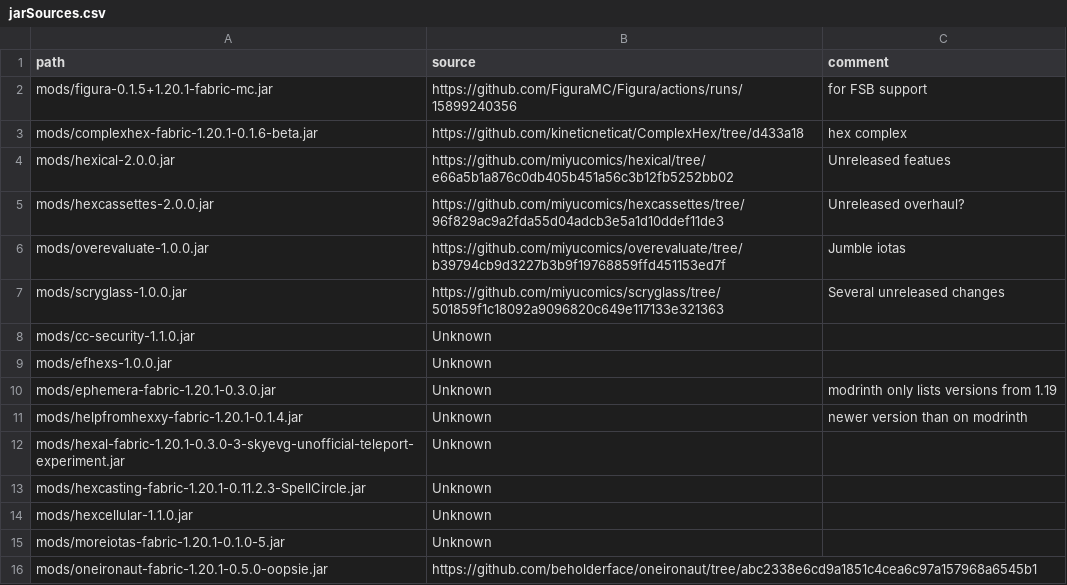
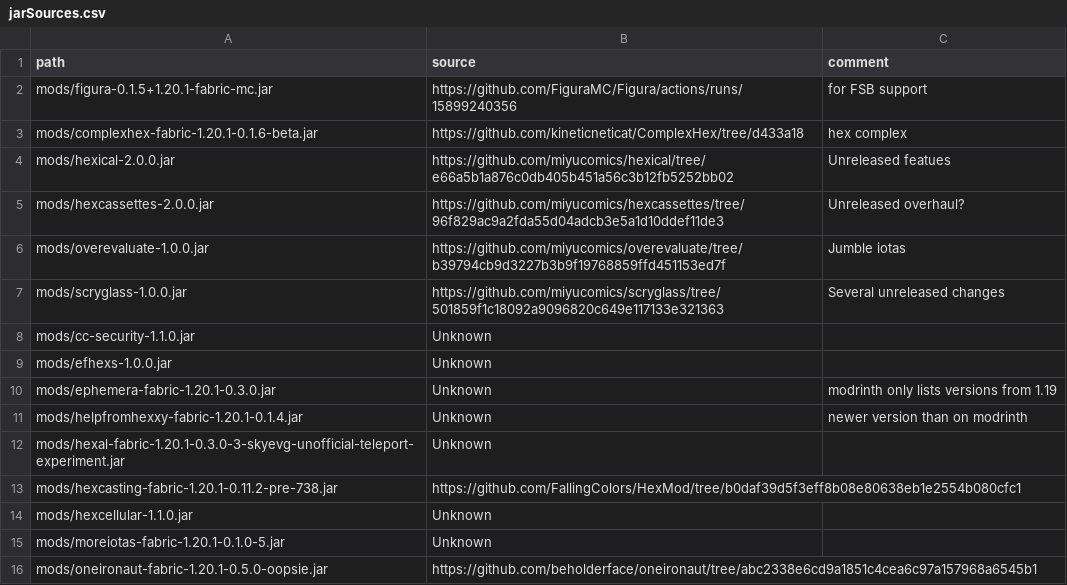
Before and after one commit to abilliontrillionstars/hexxy4, a CSV file: jarSources.csv, drawn as a sheet; removed rows and columns are numbered as before the commit, all else as after; the diff names each change by its address in the sheet, - before the commit and + after, or states it on an @@ line.

Commit message:
update hexcasting

```diff
--- a/jarSources.csv
+++ b/jarSources.csv
-row 13: mods/hexcasting-fabric-1.20.1-0.11.2.3-SpellCircle.jar | Unknown
+row 13: mods/hexcasting-fabric-1.20.1-0.11.2-pre-738.jar | https://github.com/FallingColors/HexMod/tree/b0daf39d5f3eff8b08e80638eb1e2554b080cfc1
```
Also changed, not shown: 2 other files.
